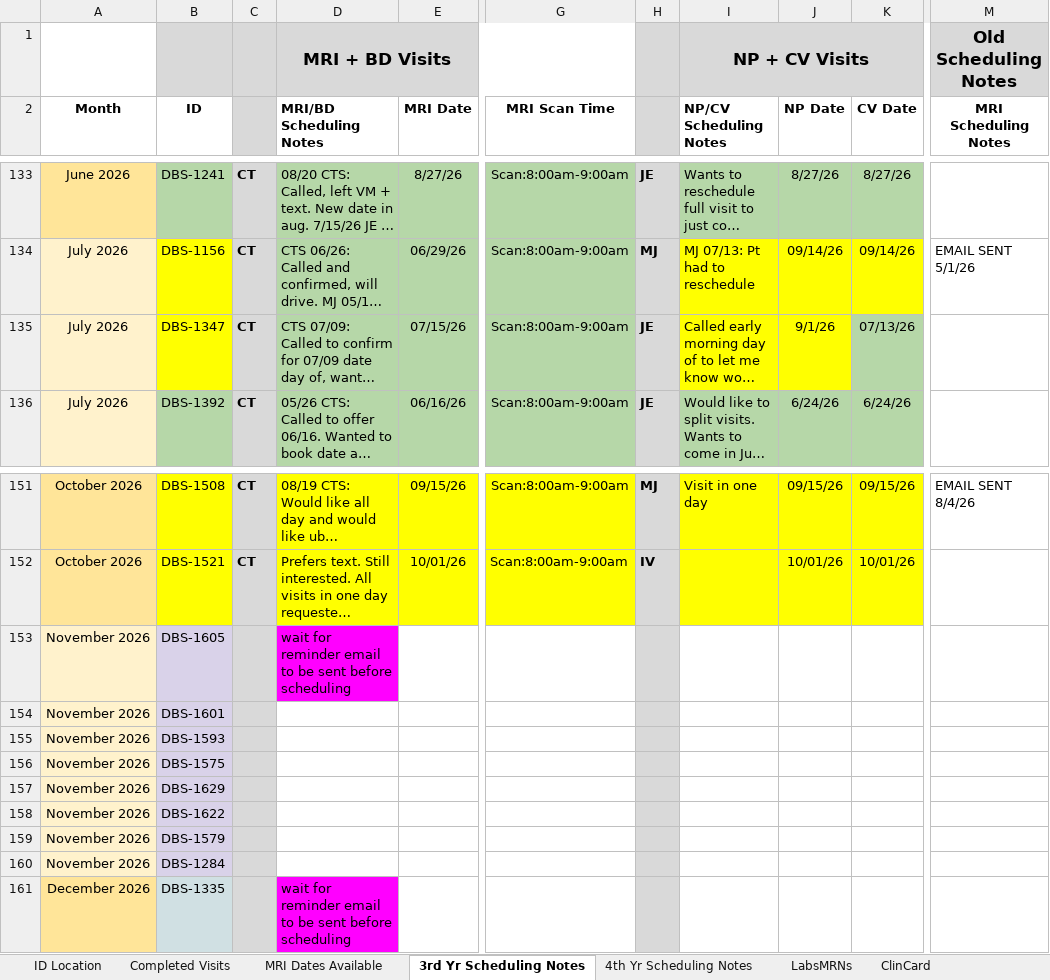
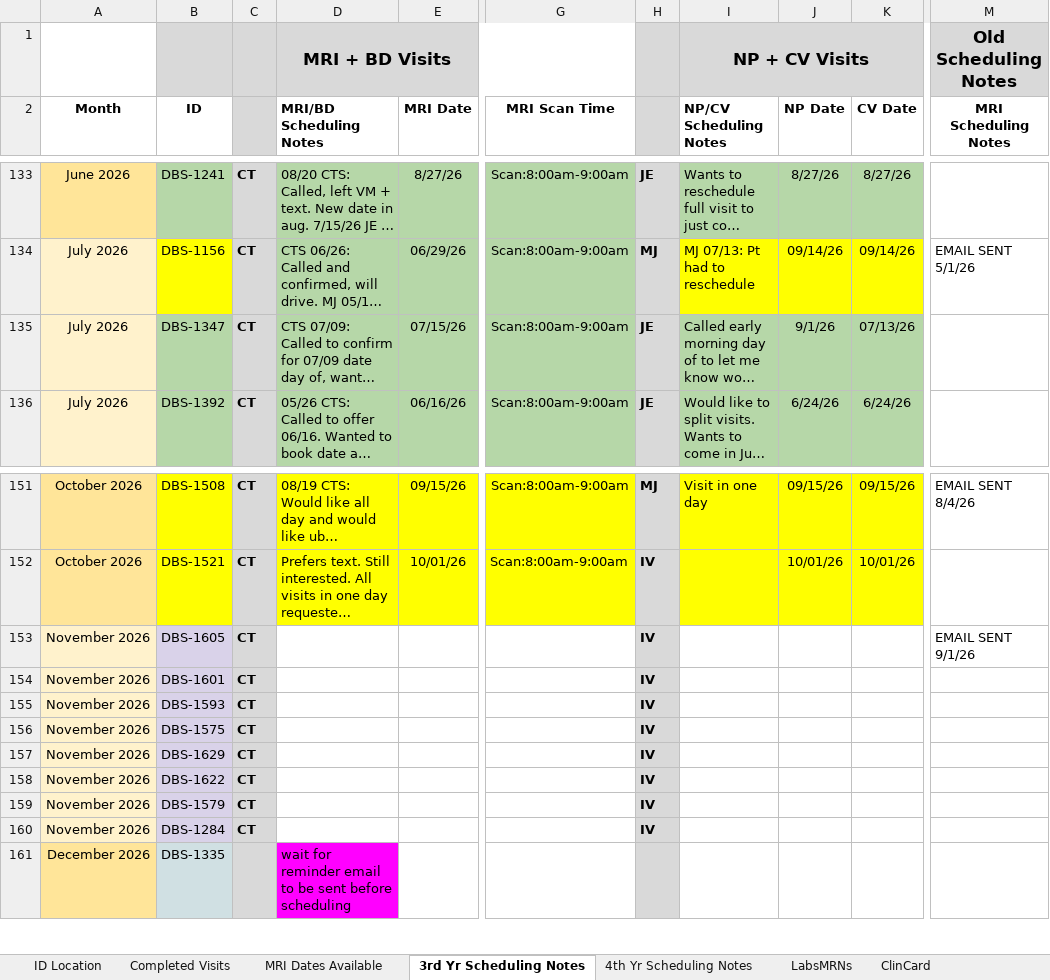
Before and after one commit to HusseinYassineMD/dbs-study-dashboard, an Excel workbook: DBS Tracker.xlsx, sheet 3rd Yr Scheduling Notes, drawn as a sheet; only a part is shown, gaps mark what is left out; long unchanged cells end in …; values as stored, in another font and other column widths than the file's, no borders; charts and pictures and conditional formats not drawn; the diff names each change by its address in the sheet, - before the commit and + after, or states it on an @@ line.

```diff
--- a/DBS Tracker.xlsx (sheet 3rd Yr Scheduling Notes)
+++ b/DBS Tracker.xlsx (sheet 3rd Yr Scheduling Notes)
-B135 fill: #FFFF00
+B135 fill: #B6D7A8
-I135:J135 fill: #FFFF00
+I135:J135 fill: #B6D7A8
-C153:C160: (empty)
+C153:C160: CT
-D153 (MRI/BD Scheduling Notes): wait for reminder email to be sent before scheduling
+D153 (MRI/BD Scheduling Notes): (empty)
-D153 fill: #FF00FF
+D153 fill: none
-H153:H160: (empty)
+H153:H160: IV
-M153 (MRI Scheduling Notes): (empty)
+M153 (MRI Scheduling Notes): EMAIL SENT 9/1/26
```
Also changed, not shown: sheet Study Partner, sheet 4th Yr Scheduling Notes, sheet Completed Visits, sheet ClinCard, sheet MRI Dates Available, charts or pictures, Monthly Meeting Updates.xlsx, 1 other file.
